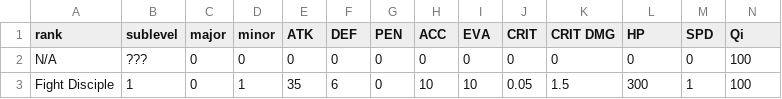
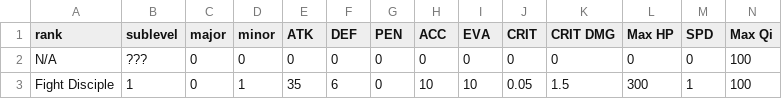
Before and after one commit to Justawayx/starfall-2025, a TSV file: data/base_stats.tsv, drawn as a sheet; only a part is shown.

Commit message:
add HP Qi and elements to users table

```diff
--- a/data/base_stats.tsv
+++ b/data/base_stats.tsv
@@ -1,2 +1,2 @@
-rank	sublevel	major	minor	ATK	DEF	PEN	ACC	EVA	CRIT	CRIT DMG	HP	SPD	Qi
+rank	sublevel	major	minor	ATK	DEF	PEN	ACC	EVA	CRIT	CRIT DMG	Max HP	SPD	Max Qi
 N/A	???	0	0	0	0	0	0	0	0	0	0	0	100
```
Also changed, not shown: 6 other files.
